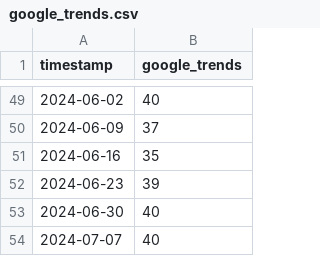
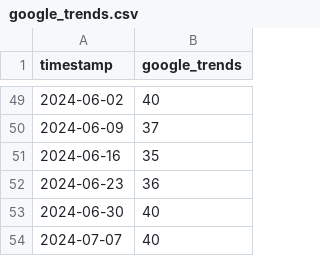
Before and after one commit to oosta/bitcoin, a CSV file: data/google_trends.csv, drawn as a sheet; only a part is shown, gaps mark what is left out.

```diff
--- a/data/google_trends.csv
+++ b/data/google_trends.csv
@@ -51,3 +51,3 @@ timestamp,google_trends
 2024-06-16,35
-2024-06-23,39
+2024-06-23,36
 2024-06-30,40
```
Also changed, not shown: data/bitcoin_data.csv, data/bitcoin_prices.csv, 11 other files.
